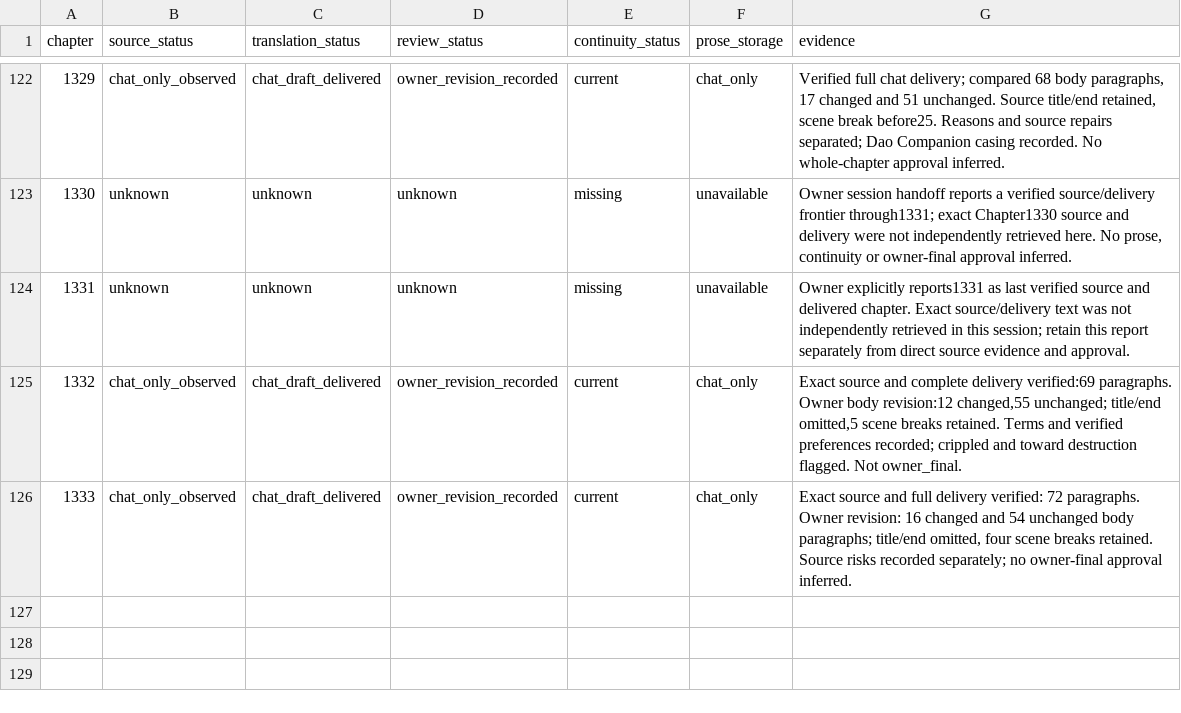
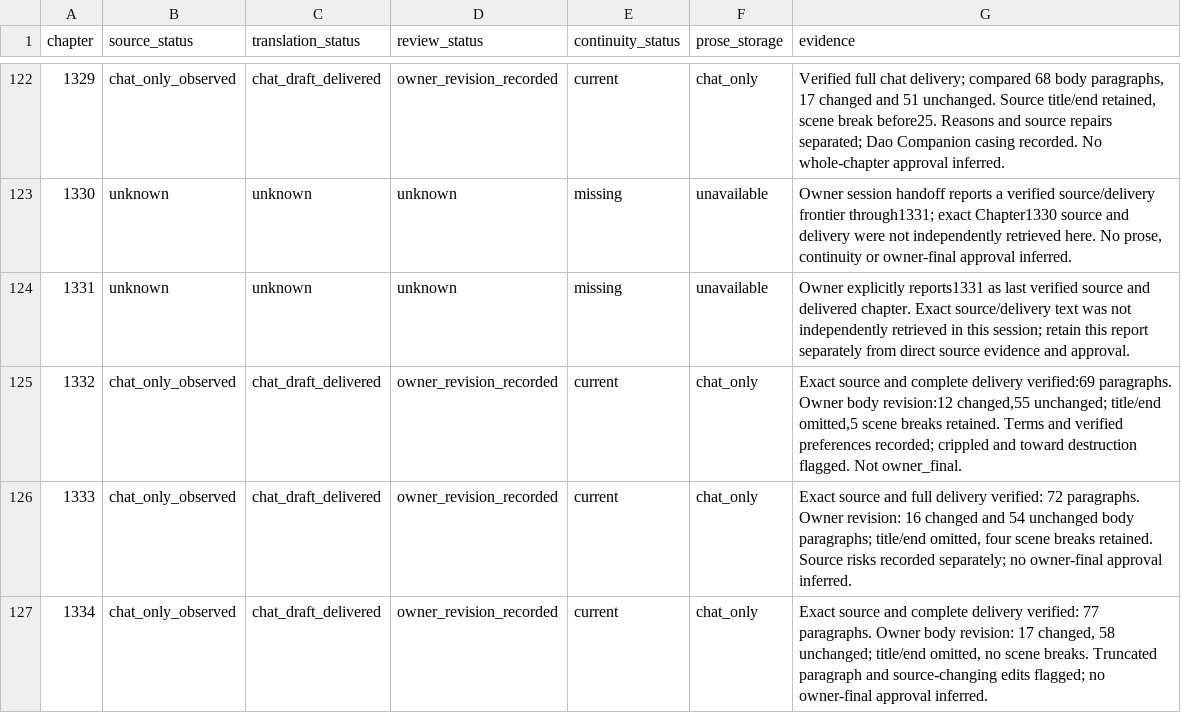
Before and after one commit to RoyUnconquerable/Translation, a TSV file: chatgpt/chapters/ledger.tsv, drawn as a sheet; only a part is shown, gaps mark what is left out.

```diff
--- a/chatgpt/chapters/ledger.tsv
+++ b/chatgpt/chapters/ledger.tsv
@@ -126 +126,2 @@ chapter	source_status	translation_status	review_status	continuity_status	prose_s
 1333	chat_only_observed	chat_draft_delivered	owner_revision_recorded	current	chat_only	Exact source and full delivery verified: 72 paragraphs. Owner revision: 16 changed and 54 unchanged body paragraphs; title/end omitted, four scene breaks retained. Source risks recorded separately; no owner-final approval inferred.
+1334	chat_only_observed	chat_draft_delivered	owner_revision_recorded	current	chat_only	Exact source and complete delivery verified: 77 paragraphs. Owner body revision: 17 changed, 58 unchanged; title/end omitted, no scene breaks. Truncated paragraph and source-changing edits flagged; no owner-final approval inferred.
```
Also changed, not shown: chatgpt/glossary/phrase-memory.tsv, chatgpt/reference/decision-log.tsv, 4 other files.
